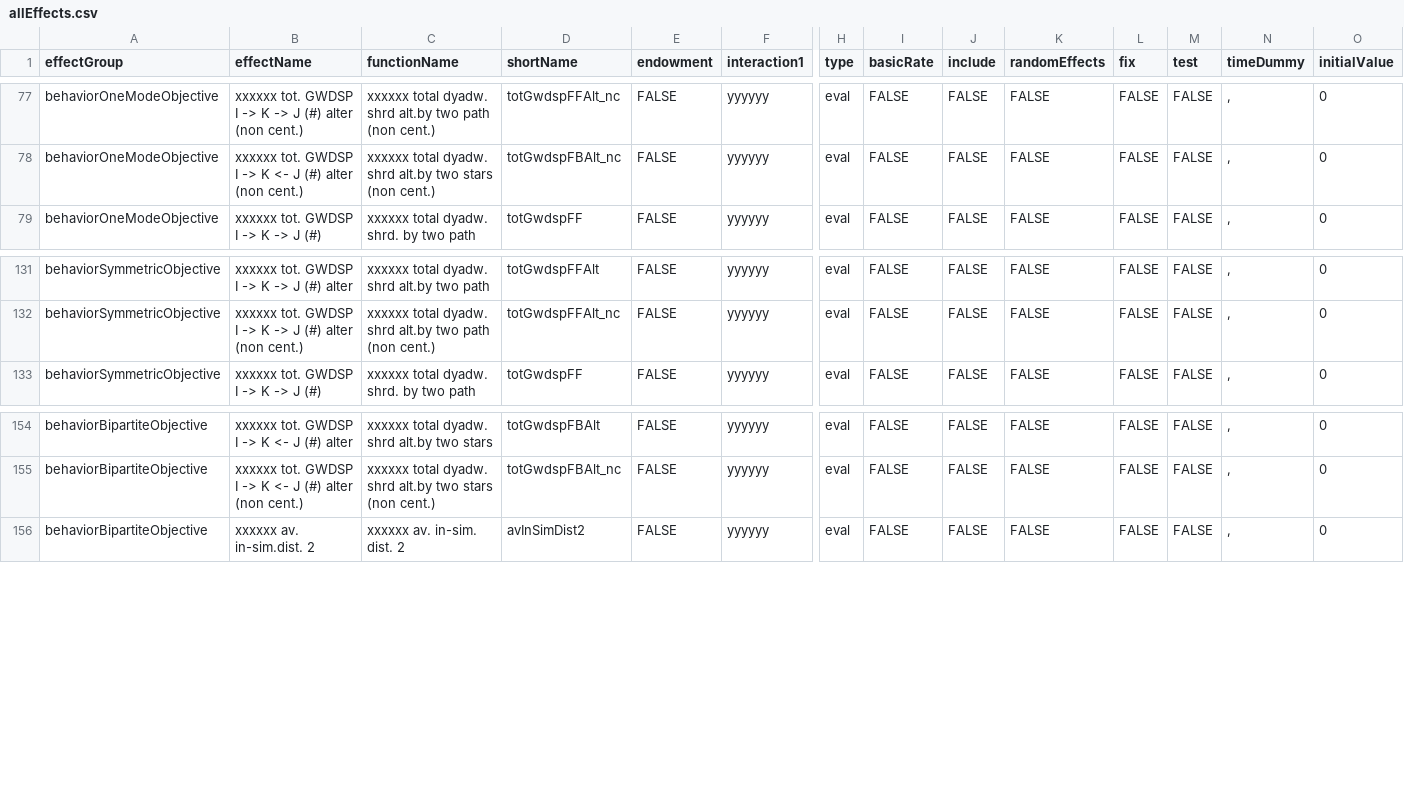
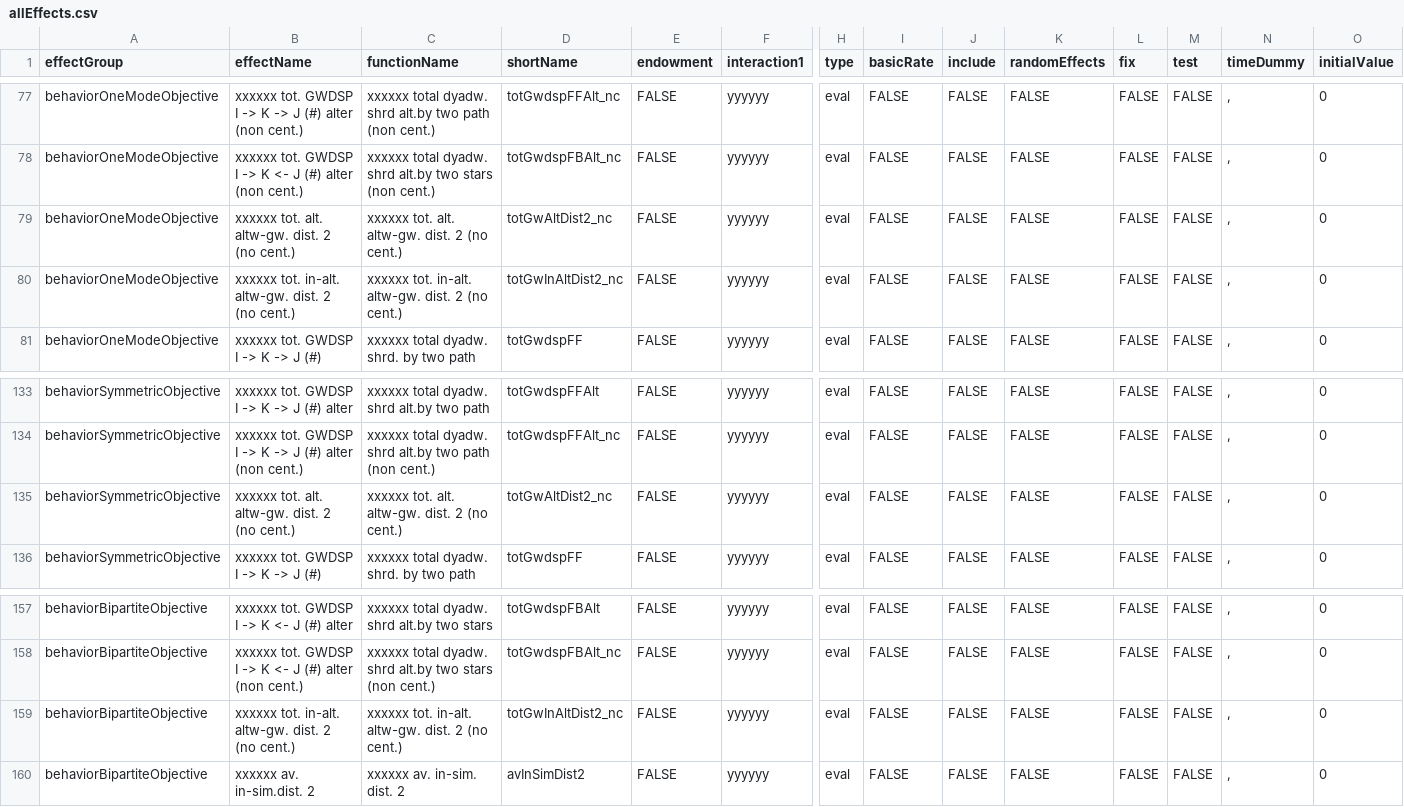
Before and after one commit to stocnet/rsiena, a CSV file: data/allEffects.csv, drawn as a sheet; only a part is shown, gaps mark what is left out; rows hold the shown columns only; the diff names each change by its address in the sheet, - before the commit and + after, or states it on an @@ line.

Commit message:
Add alter-wise geometrically weighted version of distance 2 family behavior effects. They can only be non-centered.

```diff
--- a/data/allEffects.csv
+++ b/data/allEffects.csv
+row 79: behaviorOneModeObjective | xxxxxx tot. alt. altw-gw. dist. 2 (no cent.) | xxxxxx tot. alt. altw-gw. dist. 2 (no cent.) | totGwAltDist2_nc | FALSE | yyyyyy | eval | FALSE | FALSE | FALSE | FALSE | FALSE | , | 0
+row 80: behaviorOneModeObjective | xxxxxx tot. in-alt. altw-gw. dist. 2 (no cent.) | xxxxxx tot. in-alt. altw-gw. dist. 2 (no cent.) | totGwInAltDist2_nc | FALSE | yyyyyy | eval | FALSE | FALSE | FALSE | FALSE | FALSE | , | 0
+row 135: behaviorSymmetricObjective | xxxxxx tot. alt. altw-gw. dist. 2 (no cent.) | xxxxxx tot. alt. altw-gw. dist. 2 (no cent.) | totGwAltDist2_nc | FALSE | yyyyyy | eval | FALSE | FALSE | FALSE | FALSE | FALSE | , | 0
+row 159: behaviorBipartiteObjective | xxxxxx tot. in-alt. altw-gw. dist. 2 (no cent.) | xxxxxx tot. in-alt. altw-gw. dist. 2 (no cent.) | totGwInAltDist2_nc | FALSE | yyyyyy | eval | FALSE | FALSE | FALSE | FALSE | FALSE | , | 0
```
Also changed, not shown: 6 other files.
